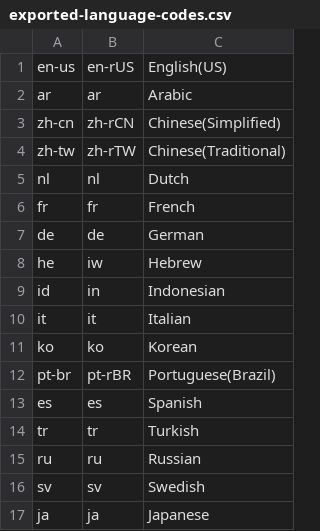
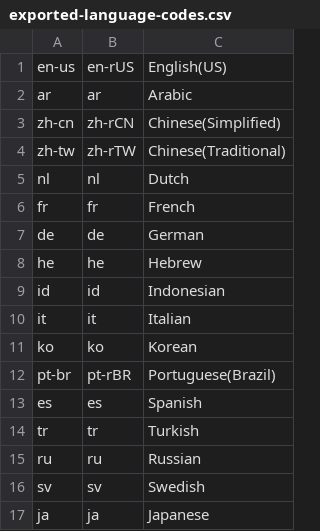
Before and after one commit to woocommerce/woocommerce-android, a CSV file: tools/exported-language-codes.csv, drawn as a sheet.

Commit message:
Restore language code for Hebrew and Indonesian

```diff
--- a/tools/exported-language-codes.csv
+++ b/tools/exported-language-codes.csv
@@ -7,4 +7,4 @@ fr,fr,French
 de,de,German
-he,iw,Hebrew
-id,in,Indonesian
+he,he,Hebrew
+id,id,Indonesian
 it,it,Italian
```
Also changed, not shown: 3 other files.
